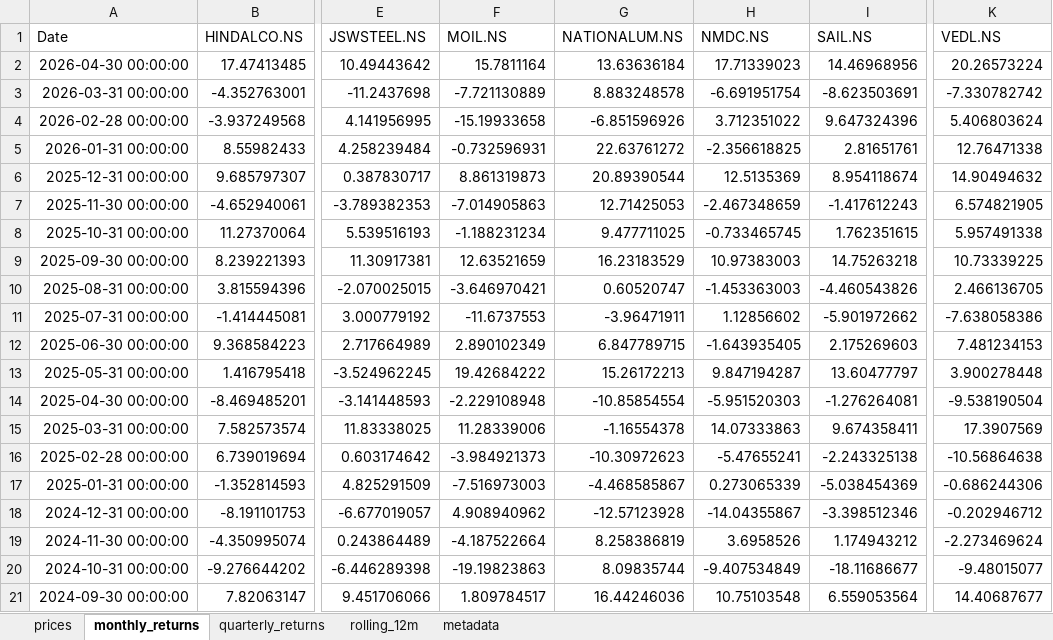
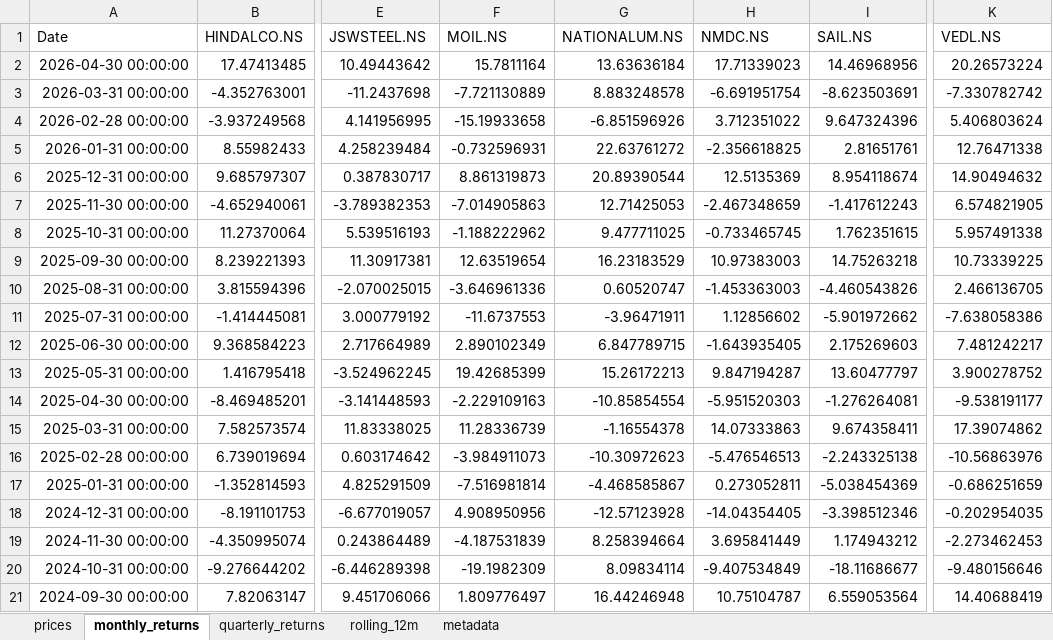
Before and after one commit to rahulshirke7951/stock-sector-dashboard, an Excel workbook: dashboards/Metals.xlsx, sheet monthly_returns, drawn as a sheet; only a part is shown, gaps mark what is left out; values as stored, in another font and other column widths than the file's, no borders; conditional formats not drawn; the diff covers the shown part only; the diff names each change by its address in the sheet, - before the commit and + after, or states it on an @@ line.

```diff
--- a/dashboards/Metals.xlsx (sheet monthly_returns)
+++ b/dashboards/Metals.xlsx (sheet monthly_returns)
-F8 (MOIL.NS): -1.188231234
+F8 (MOIL.NS): -1.188222962
-F9 (MOIL.NS): 12.63521659
+F9 (MOIL.NS): 12.63519654
-F10 (MOIL.NS): -3.646970421
+F10 (MOIL.NS): -3.646961336
-K12 (VEDL.NS): 7.481234153
+K12 (VEDL.NS): 7.481242217
-F13 (MOIL.NS): 19.42684222
+F13 (MOIL.NS): 19.42685399
-K13 (VEDL.NS): 3.900278448
+K13 (VEDL.NS): 3.900278752
-F14 (MOIL.NS): -2.229108948
+F14 (MOIL.NS): -2.229109163
-K14 (VEDL.NS): -9.538190504
+K14 (VEDL.NS): -9.538191177
-F15 (MOIL.NS): 11.28339006
+F15 (MOIL.NS): 11.28336739
-K15 (VEDL.NS): 17.3907569
+K15 (VEDL.NS): 17.39074862
-F16 (MOIL.NS): -3.984921373
+F16 (MOIL.NS): -3.984911073
-H16 (NMDC.NS): -5.47655241
+H16 (NMDC.NS): -5.476546513
-K16 (VEDL.NS): -10.56864638
+K16 (VEDL.NS): -10.56863976
-F17 (MOIL.NS): -7.516973003
+F17 (MOIL.NS): -7.516981814
-H17 (NMDC.NS): 0.273065339
+H17 (NMDC.NS): 0.273052811
-K17 (VEDL.NS): -0.686244306
+K17 (VEDL.NS): -0.686251659
-F18 (MOIL.NS): 4.908940962
+F18 (MOIL.NS): 4.908950956
-H18 (NMDC.NS): -14.04355867
+H18 (NMDC.NS): -14.04354405
-K18 (VEDL.NS): -0.202946712
+K18 (VEDL.NS): -0.202954035
-F19 (MOIL.NS): -4.187522664
+F19 (MOIL.NS): -4.187531839
-G19 (NATIONALUM.NS): 8.258386819
+G19 (NATIONALUM.NS): 8.258394664
-H19 (NMDC.NS): 3.6958526
+H19 (NMDC.NS): 3.695841449
-K19 (VEDL.NS): -2.273469624
+K19 (VEDL.NS): -2.273462453
-F20 (MOIL.NS): -19.19823863
+F20 (MOIL.NS): -19.1982309
-G20 (NATIONALUM.NS): 8.09835744
+G20 (NATIONALUM.NS): 8.09834114
-K20 (VEDL.NS): -9.48015077
+K20 (VEDL.NS): -9.480156646
-F21 (MOIL.NS): 1.809784517
+F21 (MOIL.NS): 1.809776497
-G21 (NATIONALUM.NS): 16.44246036
+G21 (NATIONALUM.NS): 16.44246948
-H21 (NMDC.NS): 10.75103548
+H21 (NMDC.NS): 10.75104787
-K21 (VEDL.NS): 14.40687677
+K21 (VEDL.NS): 14.40688419
```
Also changed, not shown: 201 edited cells elsewhere in this sheet, sheet rolling_12m, sheet prices, sheet quarterly_returns, dashboards/Banking.xlsx, dashboards/Energy.xlsx, 7 other files.
